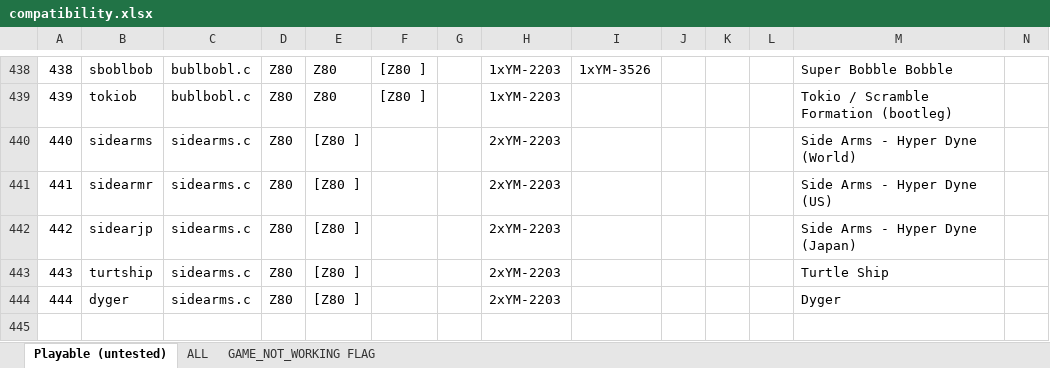
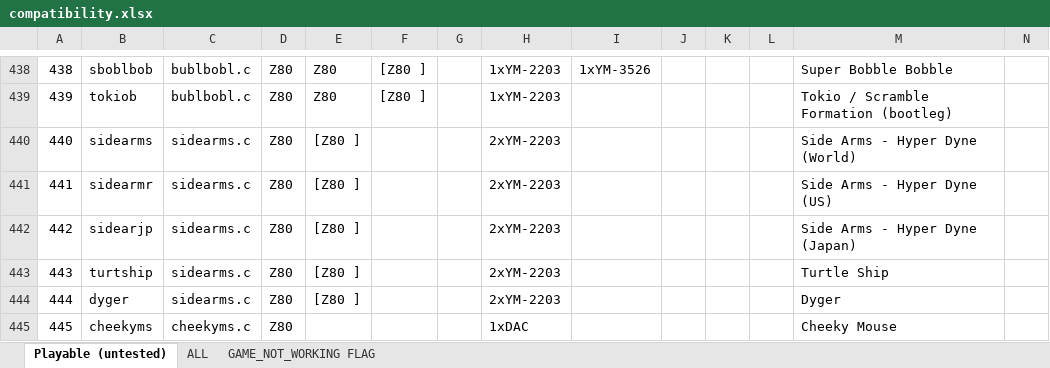
Before and after one commit to georgemoralis/arcadeflex, an Excel workbook: 0.36/compatibility.xlsx, sheet Playable (untested), drawn as a sheet; only a part is shown, gaps mark what is left out; values as stored, in another font and other column widths than the file's, no borders; rows hold the shown columns only; the diff names each change by its address in the sheet, - before the commit and + after, or states it on an @@ line.

Commit message:
036 : cheekyms driver

```diff
--- a/0.36/compatibility.xlsx (sheet Playable (untested))
+++ b/0.36/compatibility.xlsx (sheet Playable (untested))
+row 445: 445 | cheekyms | cheekyms.c | Z80 |  |  |  | 1xDAC |  |  |  |  | Cheeky Mouse
```
Also changed, not shown: sheet ALL, 8 other files.
